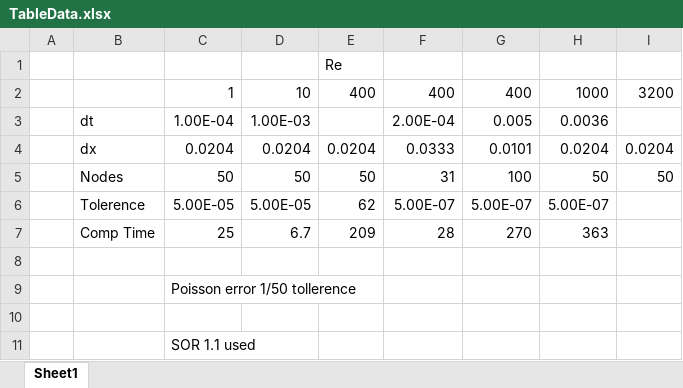
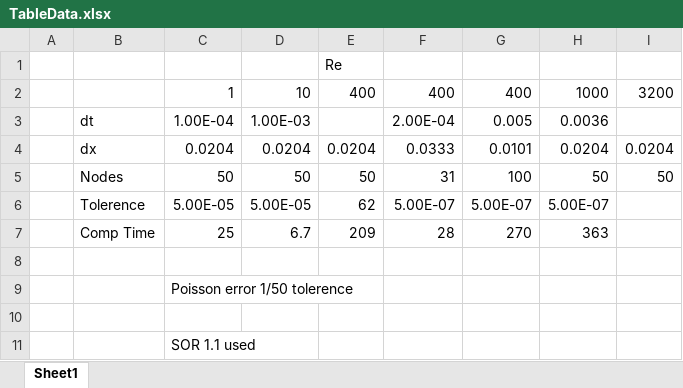
Before and after one commit to NukeLabRat/Project2, an Excel workbook: TableData.xlsx, sheet Sheet1, drawn as a sheet; values as stored, in another font and other column widths than the file's, no borders; the diff names each change by its address in the sheet, - before the commit and + after, or states it on an @@ line.

```diff
--- a/TableData.xlsx (sheet Sheet1)
+++ b/TableData.xlsx (sheet Sheet1)
-C9: Poisson error 1/50 tollerence
+C9: Poisson error 1/50 tolerence
```
Also changed, not shown: 4 other files.
